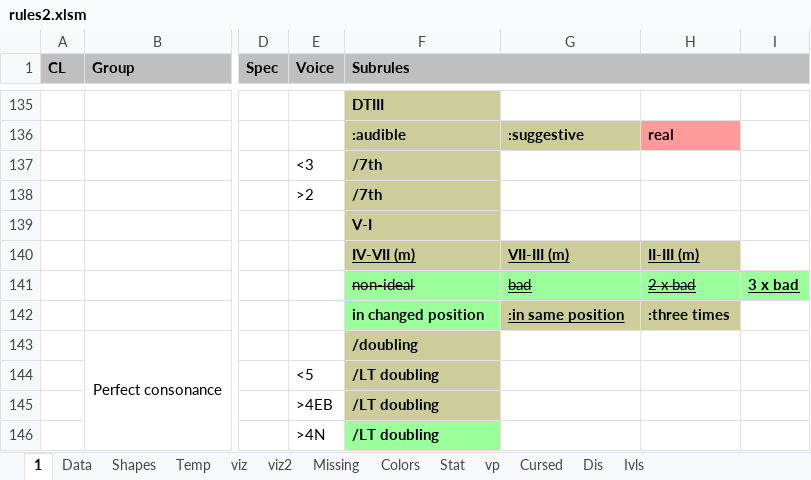
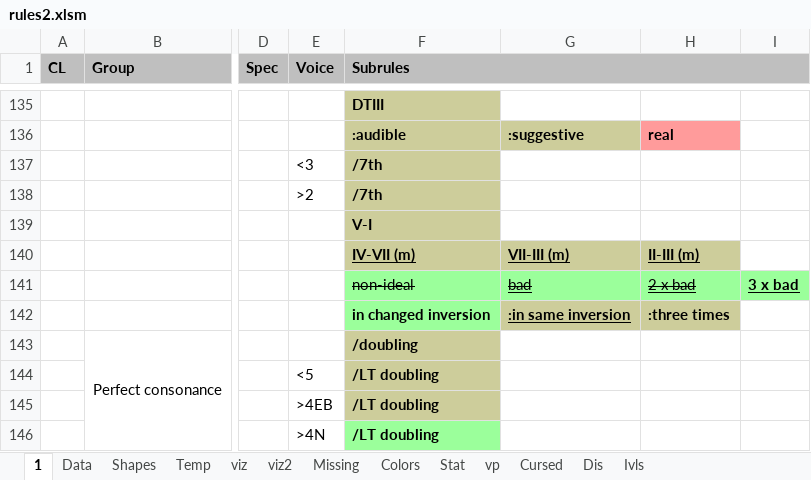
Before and after one commit to Dpst94/MGen, an Excel workbook: MGen/configs/rules2/rules2.xlsm, sheet 1, drawn as a sheet; only a part is shown, gaps mark what is left out; values as stored, in another font and other column widths than the file's, no borders; charts and pictures not drawn; the diff names each change by its address in the sheet, - before the commit and + after, or states it on an @@ line.

```diff
--- a/MGen/configs/rules2/rules2.xlsm (sheet 1)
+++ b/MGen/configs/rules2/rules2.xlsm (sheet 1)
-F142 (Subrules): in changed position
+F142 (Subrules): in changed inversion
-G142: :in same position
+G142: :in same inversion
```
Also changed, not shown: sheet Data, charts or pictures, 18 other files.
